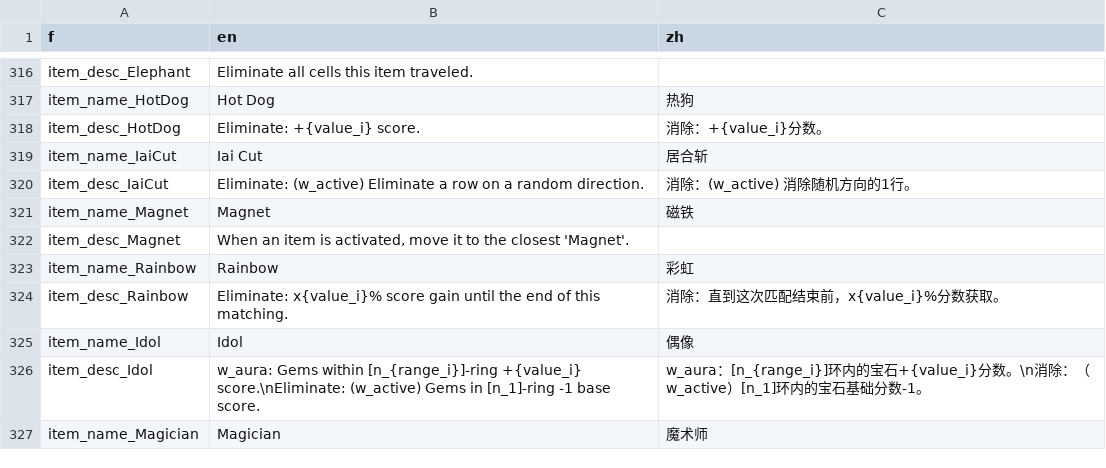
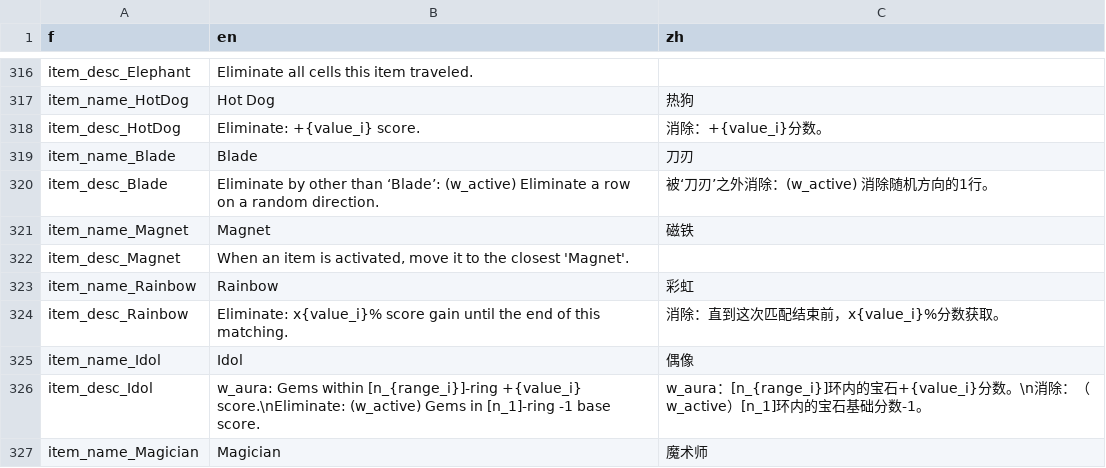
Before and after one commit to tkgamegroup/slot_gems, a CSV file: language/language.csv, drawn as a sheet; only a part is shown, gaps mark what is left out.

```diff
--- a/language/language.csv
+++ b/language/language.csv
@@ -318,4 +318,4 @@ item_name_HotDog,Hot Dog,热狗
 item_desc_HotDog,Eliminate: +{value_i} score.,消除：+{value_i}分数。
-item_name_IaiCut,Iai Cut,居合斩
-item_desc_IaiCut,Eliminate: (w_active) Eliminate a row on a random direction.,消除：(w_active) 消除随机方向的1行。
+item_name_Blade,Blade,刀刃
+item_desc_Blade,Eliminate by other than ‘Blade’: (w_active) Eliminate a row on a random direction.,被‘刀刃’之外消除：(w_active) 消除随机方向的1行。
 item_name_Magnet,Magnet,磁铁
```
Also changed, not shown: 41 other files.
